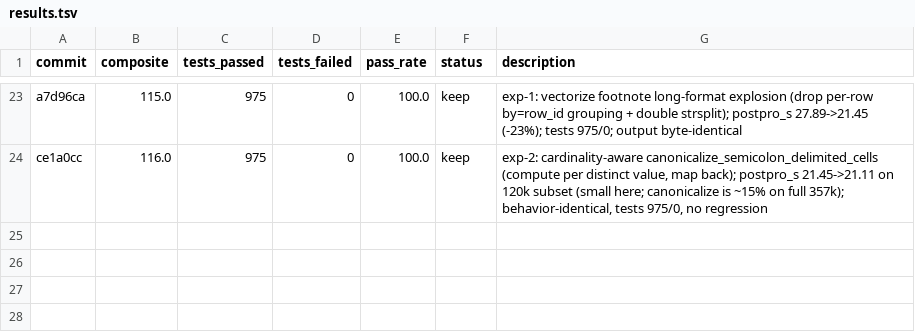
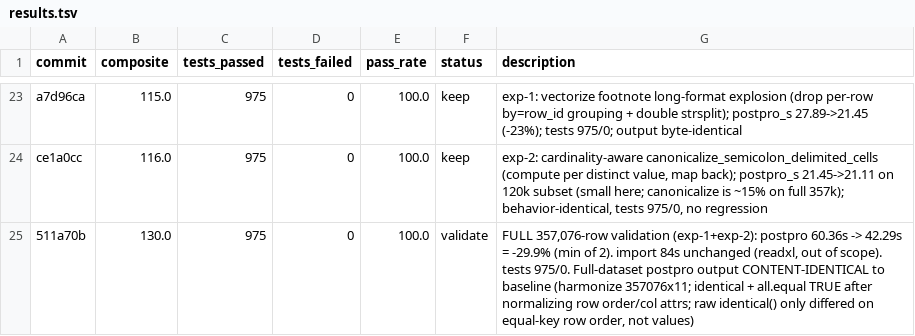
Before and after one commit to alvaro-alvarez-redondo/whep-digitalization, a TSV file: results.tsv, drawn as a sheet; only a part is shown, gaps mark what is left out; the diff names each change by its address in the sheet, - before the commit and + after, or states it on an @@ line.

```diff
--- a/results.tsv
+++ b/results.tsv
+row 25: 511a70b | 130.0 | 975 | 0 | 100.0 | validate | FULL 357,076-row validation (exp-1+exp-2): postpro 60.36s -> 42.29s = -29.9% (min of 2). import 84s unchanged (readxl, out of scope). tests 975/0. Full-dataset postpro output CONTENT-IDENTICAL to baseline (harmonize 357076x11; identical + all.equal TRUE after normalizing row order/col attrs; raw identical() only differed on equal-key row order, not values)
```
Also changed, not shown: 1 other file.
